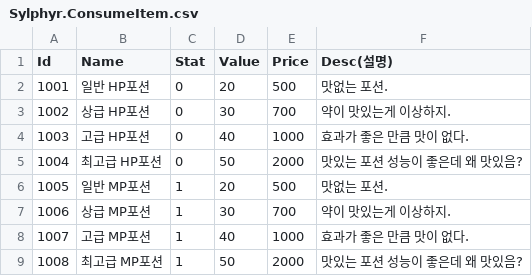
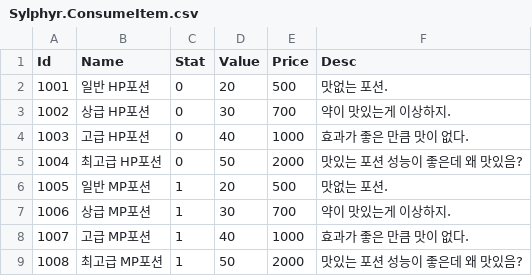
Before and after one commit to bibamung/SpartaChapterTwo, a CSV file: Sylphyr/Sylphyr/Data/CSV/Sylphyr.ConsumeItem.csv, drawn as a sheet.

```diff
--- a/Sylphyr/Sylphyr/Data/CSV/Sylphyr.ConsumeItem.csv
+++ b/Sylphyr/Sylphyr/Data/CSV/Sylphyr.ConsumeItem.csv
@@ -1,2 +1,2 @@
-Id,Name,Stat,Value,Price,Desc(설명)
+Id,Name,Stat,Value,Price,Desc
 1001,일반 HP포션,0,20,500,맛없는 포션.
```
Also changed, not shown: Sylphyr/Sylphyr/Data/CSV/Sylphyr.CharacterSkill.csv, 9 other files.
